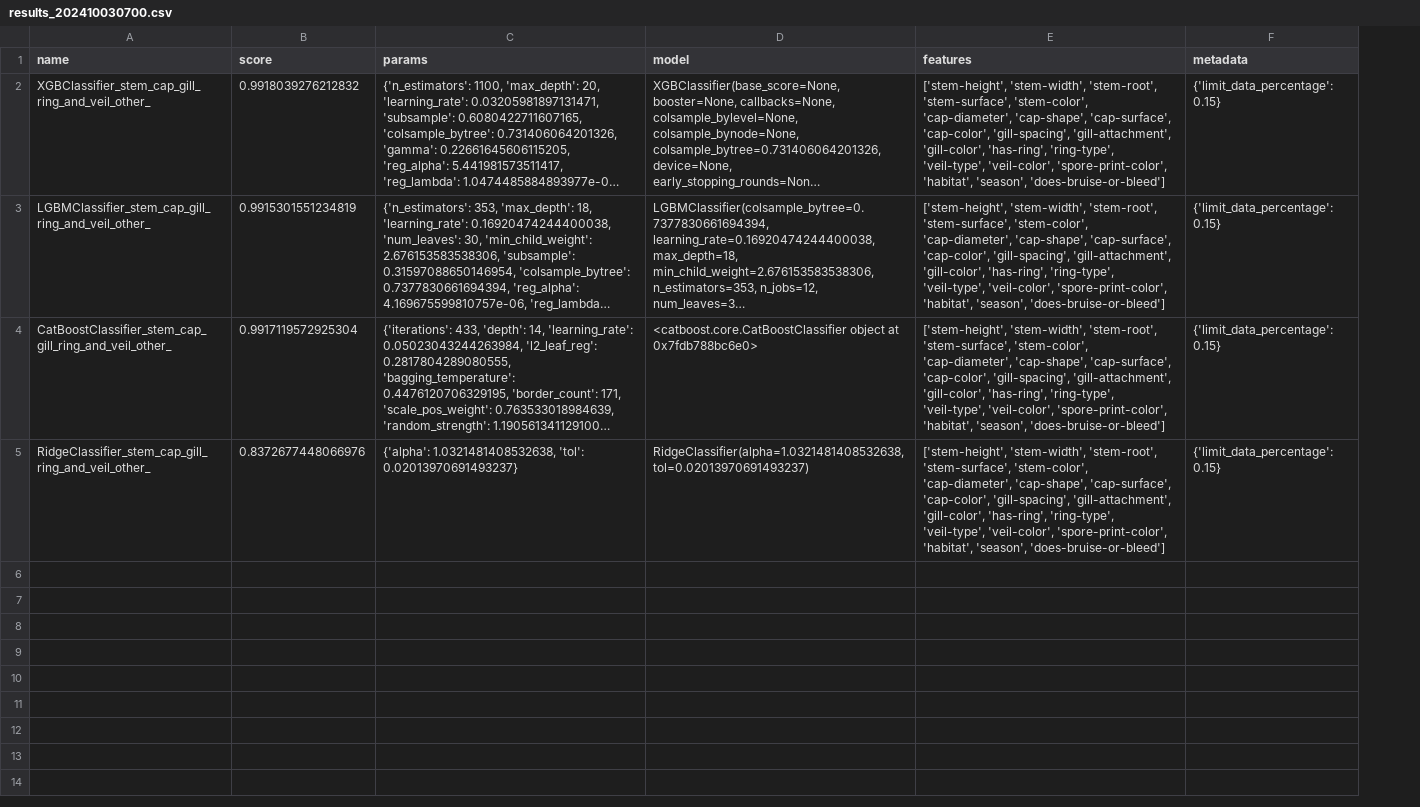
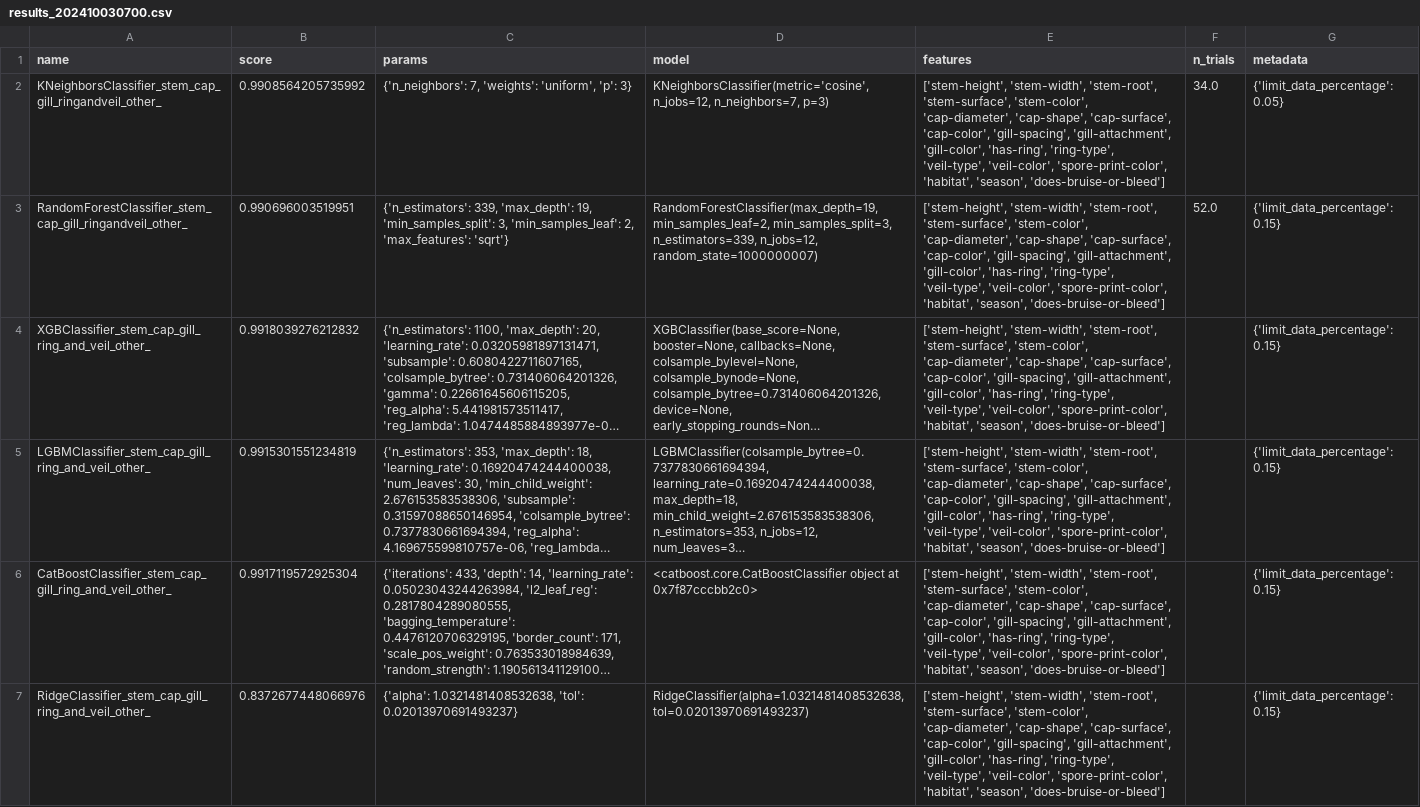
Before and after one commit to THEWhiteArrow/ml-poisonous-mushrooms, a CSV file: results/hyper_202410030700/results_202410030700.csv, drawn as a sheet; long unchanged cells end in …; addresses are those after the commit; ↵ is a line break in a cell; the diff names each change by its address in the sheet, - before the commit and + after, or states it on an @@ line.

```diff
--- a/results/hyper_202410030700/results_202410030700.csv
+++ b/results/hyper_202410030700/results_202410030700.csv
+column F (n_trials), empty
+row 2: KNeighborsClassifier_stem_cap_gill_ringandveil_other_ | 0.9908564205735992 | {'n_neighbors': 7, 'weights': 'uniform', 'p': 3} | KNeighborsClassifier(metric='cosine', n_jobs=12, n_neighbors=7, p=3) | ['stem-height', 'stem-width', 'stem-root', 'stem-surface', 'stem-color', 'cap-diameter', 'cap-shape', 'cap-surface', 'cap-color', 'gill-spacing', 'gill-attachment', 'gill-color', 'has-ring', 'ring-type', 'veil-type', 'veil-color', 'spore-print-color', 'habitat', 'season', 'does-bruise-or-bleed'] | 34.0 | {'limit_data_percentage': 0.05}
+row 3: RandomForestClassifier_stem_cap_gill_ringandveil_other_ | 0.990696003519951 | {'n_estimators': 339, 'max_depth': 19, 'min_samples_split': 3, 'min_samples_leaf': 2, 'max_features': 'sqrt'} | RandomForestClassifier(max_depth=19, min_samples_leaf=2, min_samples_split=3, ↵ n_estimators=339, n_jobs=12, random_state=1000000007) | ['stem-height', 'stem-width', 'stem-root', 'stem-surface', 'stem-color', 'cap-diameter', 'cap-shape', 'cap-surface', 'cap-color', 'gill-spacing', 'gill-attachment', 'gill-color', 'has-ring', 'ring-type', 'veil-type', 'veil-color', 'spore-print-color', 'habitat', 'season', 'does-bruise-or-bleed'] | 52.0 | {'limit_data_percentage': 0.15}
-D6 (model): …object at 0x7fdb788bc6e0>
+D6 (model): …object at 0x7f87cccbb2c0>
```
Also changed, not shown: 7 other files.
